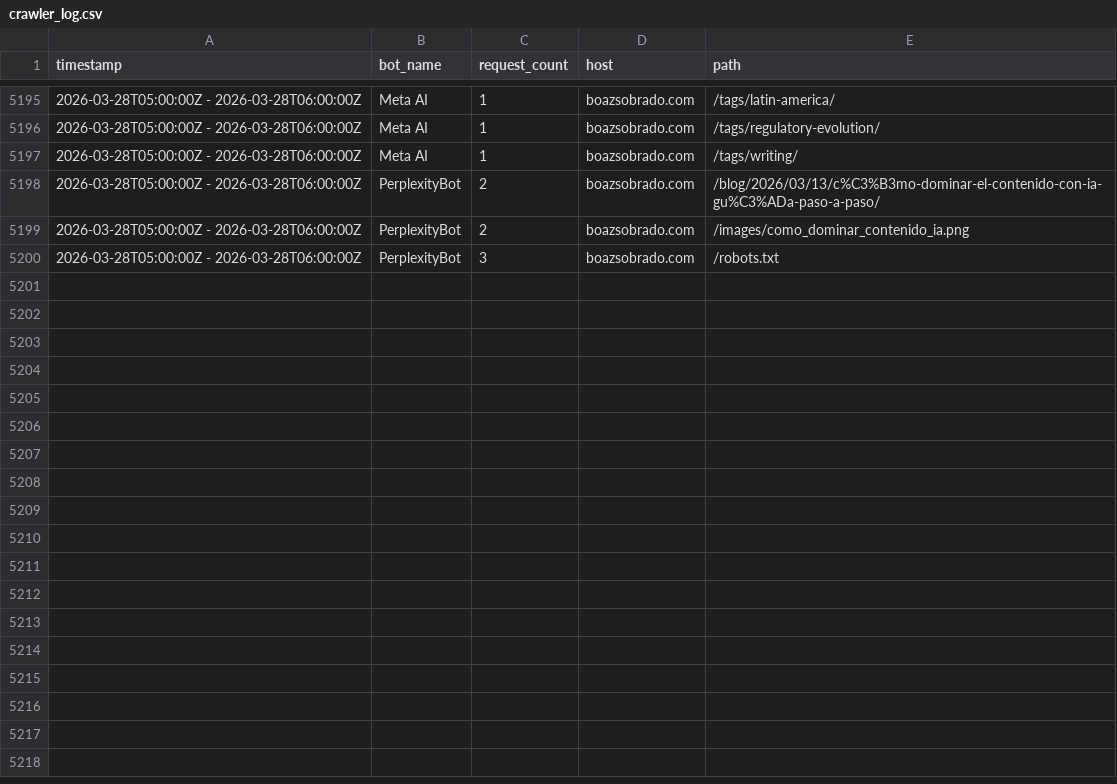
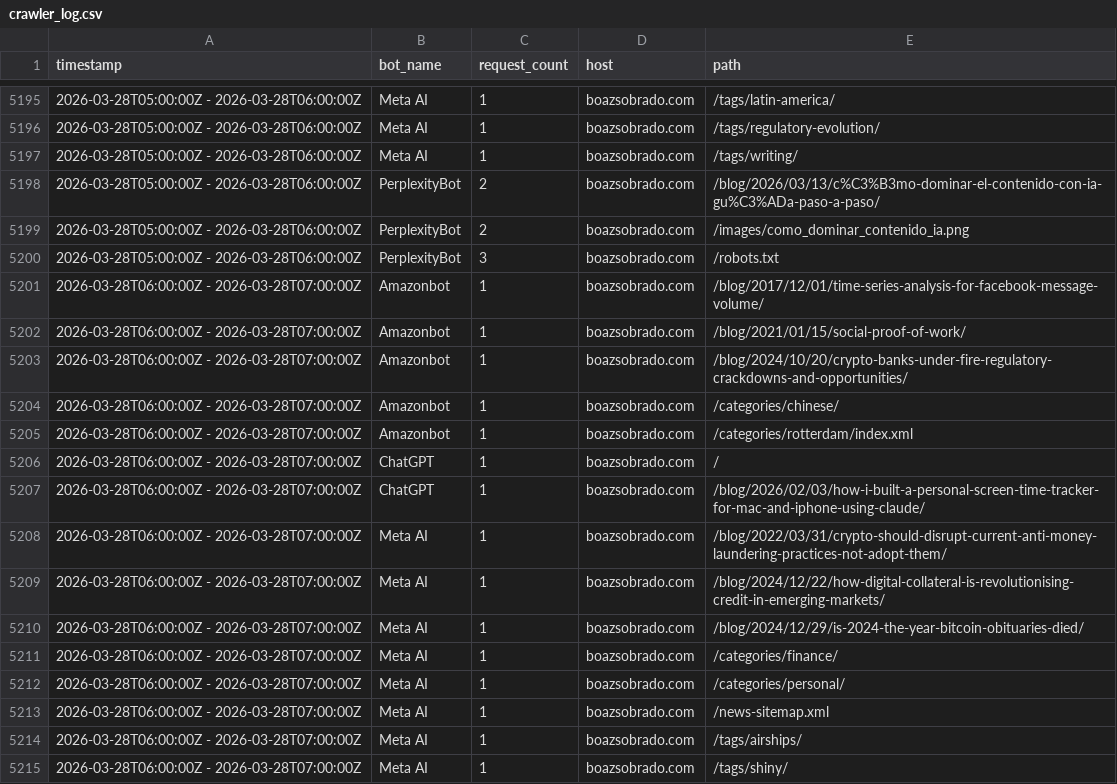
Before and after one commit to sobradob/sobradob.github.io, a CSV file: logs/crawler_log.csv, drawn as a sheet; only a part is shown, gaps mark what is left out.

```diff
--- a/logs/crawler_log.csv
+++ b/logs/crawler_log.csv
@@ -5200 +5200,16 @@ timestamp,bot_name,request_count,host,path
 2026-03-28T05:00:00Z - 2026-03-28T06:00:00Z,PerplexityBot,3,boazsobrado.com,/robots.txt
+2026-03-28T06:00:00Z - 2026-03-28T07:00:00Z,Amazonbot,1,boazsobrado.com,/blog/2017/12/01/time-series-analysis-for-facebook-message-volume/
+2026-03-28T06:00:00Z - 2026-03-28T07:00:00Z,Amazonbot,1,boazsobrado.com,/blog/2021/01/15/social-proof-of-work/
+2026-03-28T06:00:00Z - 2026-03-28T07:00:00Z,Amazonbot,1,boazsobrado.com,/blog/2024/10/20/crypto-banks-under-fire-regulatory-crackdowns-and-opportunities/
+2026-03-28T06:00:00Z - 2026-03-28T07:00:00Z,Amazonbot,1,boazsobrado.com,/categories/chinese/
+2026-03-28T06:00:00Z - 2026-03-28T07:00:00Z,Amazonbot,1,boazsobrado.com,/categories/rotterdam/index.xml
+2026-03-28T06:00:00Z - 2026-03-28T07:00:00Z,ChatGPT,1,boazsobrado.com,/
+2026-03-28T06:00:00Z - 2026-03-28T07:00:00Z,ChatGPT,1,boazsobrado.com,/blog/2026/02/03/how-i-built-a-personal-screen-time-tracker-for-mac-and-iphone-using-claude/
+2026-03-28T06:00:00Z - 2026-03-28T07:00:00Z,Meta AI,1,boazsobrado.com,/blog/2022/03/31/crypto-should-disrupt-current-anti-money-laundering-practices-not-adopt-them/
+2026-03-28T06:00:00Z - 2026-03-28T07:00:00Z,Meta AI,1,boazsobrado.com,/blog/2024/12/22/how-digital-collateral-is-revolutionising-credit-in-emerging-markets/
+2026-03-28T06:00:00Z - 2026-03-28T07:00:00Z,Meta AI,1,boazsobrado.com,/blog/2024/12/29/is-2024-the-year-bitcoin-obituaries-died/
+2026-03-28T06:00:00Z - 2026-03-28T07:00:00Z,Meta AI,1,boazsobrado.com,/categories/finance/
+2026-03-28T06:00:00Z - 2026-03-28T07:00:00Z,Meta AI,1,boazsobrado.com,/categories/personal/
+2026-03-28T06:00:00Z - 2026-03-28T07:00:00Z,Meta AI,1,boazsobrado.com,/news-sitemap.xml
+2026-03-28T06:00:00Z - 2026-03-28T07:00:00Z,Meta AI,1,boazsobrado.com,/tags/airships/
+2026-03-28T06:00:00Z - 2026-03-28T07:00:00Z,Meta AI,1,boazsobrado.com,/tags/shiny/
```
